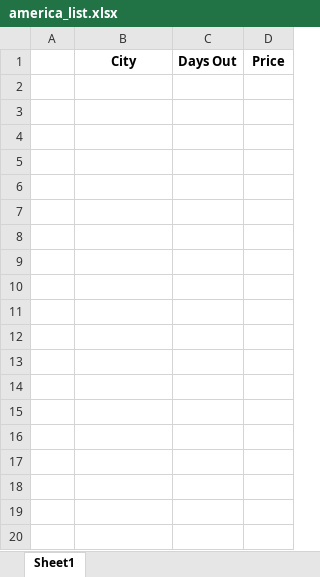
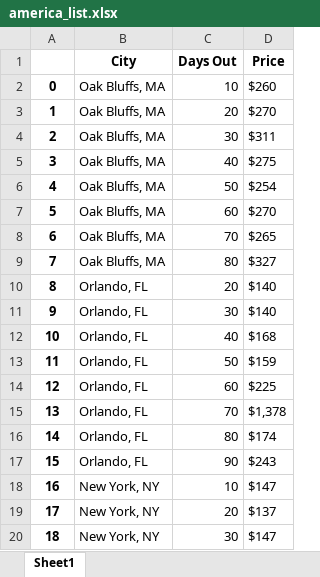
Before and after one commit to kunalupadya/CapitalOneHackathon, an Excel workbook: america_list.xlsx, sheet Sheet1, drawn as a sheet; only a part is shown; values as stored, in another font and other column widths than the file's, no borders; the diff covers the shown part only; the diff names each change by its address in the sheet, - before the commit and + after, or states it on an @@ line.

Commit message:
america finished

```diff
--- a/america_list.xlsx (sheet Sheet1)
+++ b/america_list.xlsx (sheet Sheet1)
+row 2: 0 | Oak Bluffs, MA | 10 | $260
+row 3: 1 | Oak Bluffs, MA | 20 | $270
+row 4: 2 | Oak Bluffs, MA | 30 | $311
+row 5: 3 | Oak Bluffs, MA | 40 | $275
+row 6: 4 | Oak Bluffs, MA | 50 | $254
+row 7: 5 | Oak Bluffs, MA | 60 | $270
+row 8: 6 | Oak Bluffs, MA | 70 | $265
+row 9: 7 | Oak Bluffs, MA | 80 | $327
+row 10: 8 | Orlando, FL | 20 | $140
+row 11: 9 | Orlando, FL | 30 | $140
+row 12: 10 | Orlando, FL | 40 | $168
+row 13: 11 | Orlando, FL | 50 | $159
+row 14: 12 | Orlando, FL | 60 | $225
+row 15: 13 | Orlando, FL | 70 | $1,378
+row 16: 14 | Orlando, FL | 80 | $174
+row 17: 15 | Orlando, FL | 90 | $243
+row 18: 16 | New York, NY | 10 | $147
+row 19: 17 | New York, NY | 20 | $137
+row 20: 18 | New York, NY | 30 | $147
```
Also changed, not shown: 22 added rows elsewhere in this sheet.
